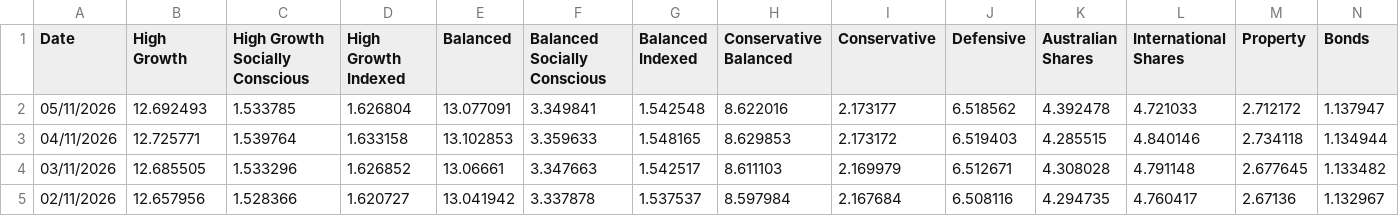
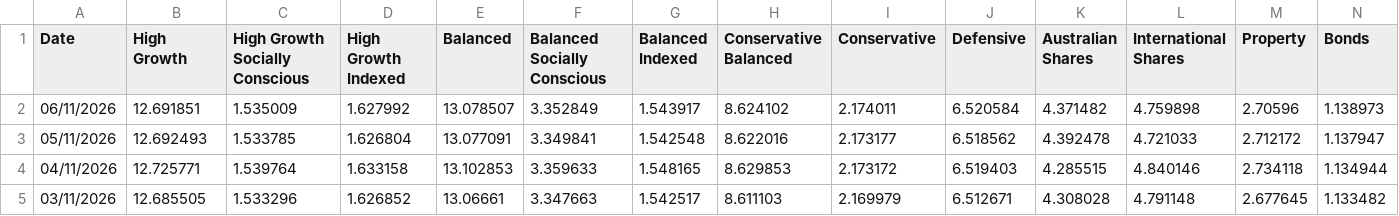
Before and after one commit to x-byrne/Supaware, a CSV file: data.csv, drawn as a sheet; only a part is shown; the shorter side is filled out with more unchanged rows; rows hold the shown columns only; the diff names each change by its address in the sheet, - before the commit and + after, or states it on an @@ line.

```diff
--- a/data.csv
+++ b/data.csv
+row 2: 06/11/2026 | 12.691851 | 1.535009 | 1.627992 | 13.078507 | 3.352849 | 1.543917 | 8.624102 | 2.174011 | 6.520584 | 4.371482 | 4.759898 | 2.70596 | 1.138973
```
Also changed, not shown: data/super/super.csv.
